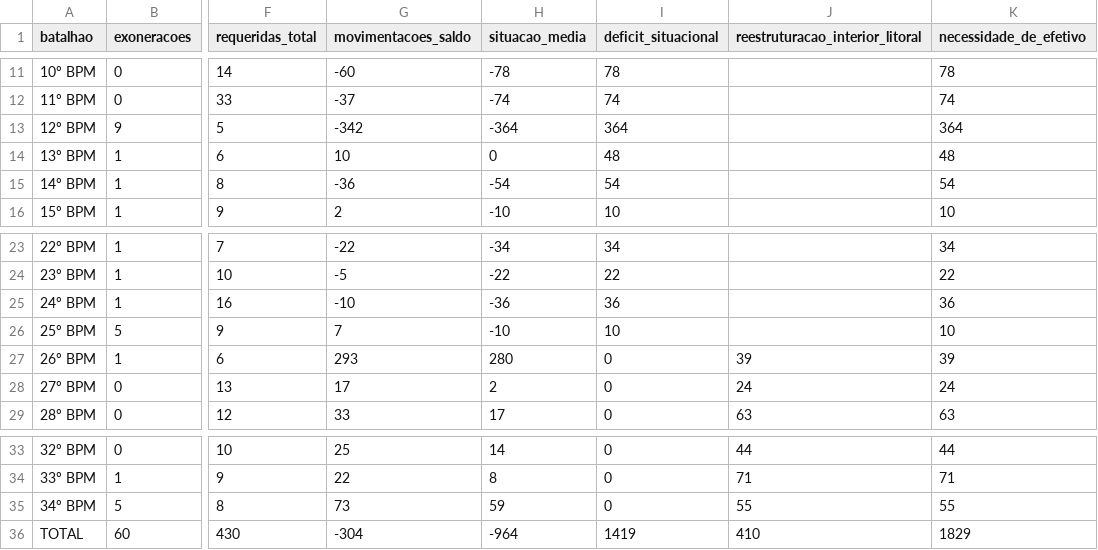
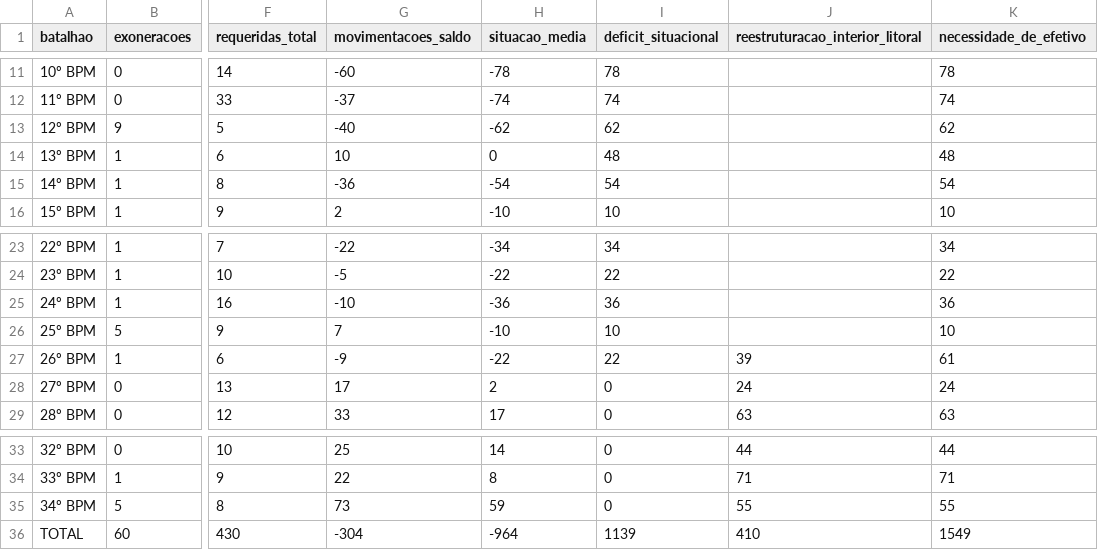
Before and after one commit to Mdantasjj/painel-gestao-pessoal-pmce, a CSV file: data/saidas_batalhoes_2026.csv, drawn as a sheet; only a part is shown, gaps mark what is left out; the diff names each change by its address in the sheet, - before the commit and + after, or states it on an @@ line.

Commit message:
Corrige movimentacoes do 12 e 26 BPM

```diff
--- a/data/saidas_batalhoes_2026.csv
+++ b/data/saidas_batalhoes_2026.csv
-G13 (movimentacoes_saldo): -342
+G13 (movimentacoes_saldo): -40
-H13 (situacao_media): -364
+H13 (situacao_media): -62
-I13 (deficit_situacional): 364
+I13 (deficit_situacional): 62
-K13 (necessidade_de_efetivo): 364
+K13 (necessidade_de_efetivo): 62
-G27 (movimentacoes_saldo): 293
+G27 (movimentacoes_saldo): -9
-H27 (situacao_media): 280
+H27 (situacao_media): -22
-I27 (deficit_situacional): 0
+I27 (deficit_situacional): 22
-K27 (necessidade_de_efetivo): 39
+K27 (necessidade_de_efetivo): 61
-I36 (deficit_situacional): 1419
+I36 (deficit_situacional): 1139
-K36 (necessidade_de_efetivo): 1829
+K36 (necessidade_de_efetivo): 1549
```
Also changed, not shown: 8 other files.
